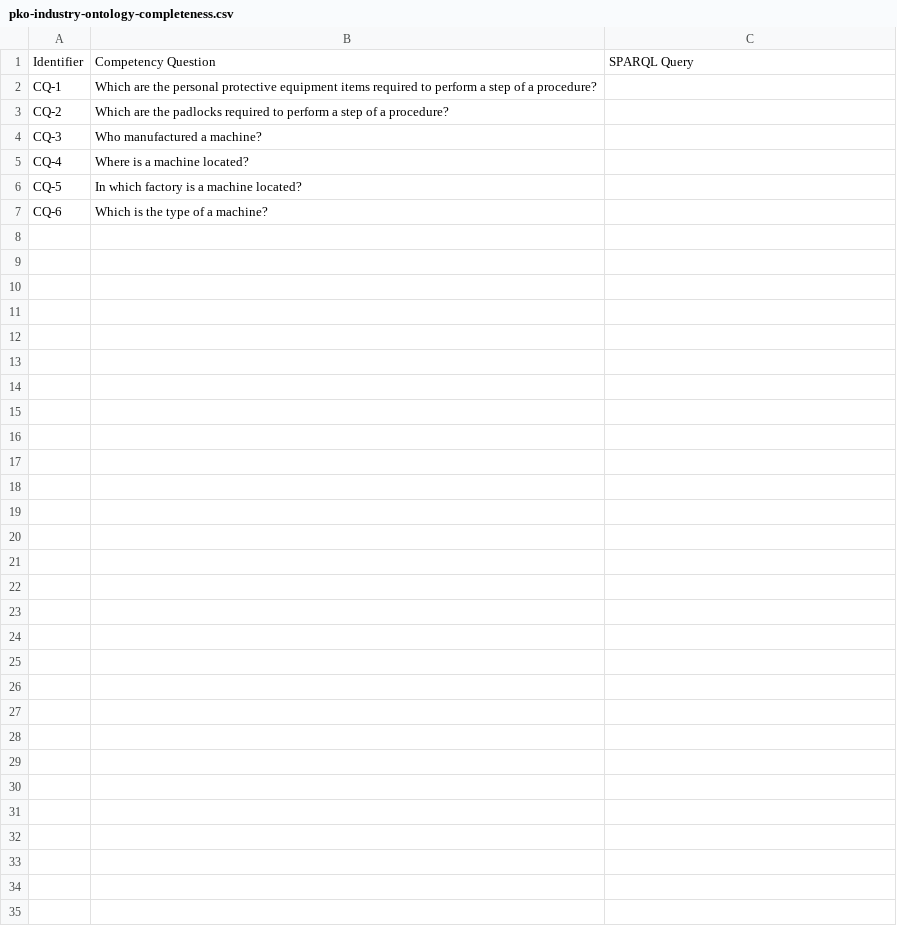
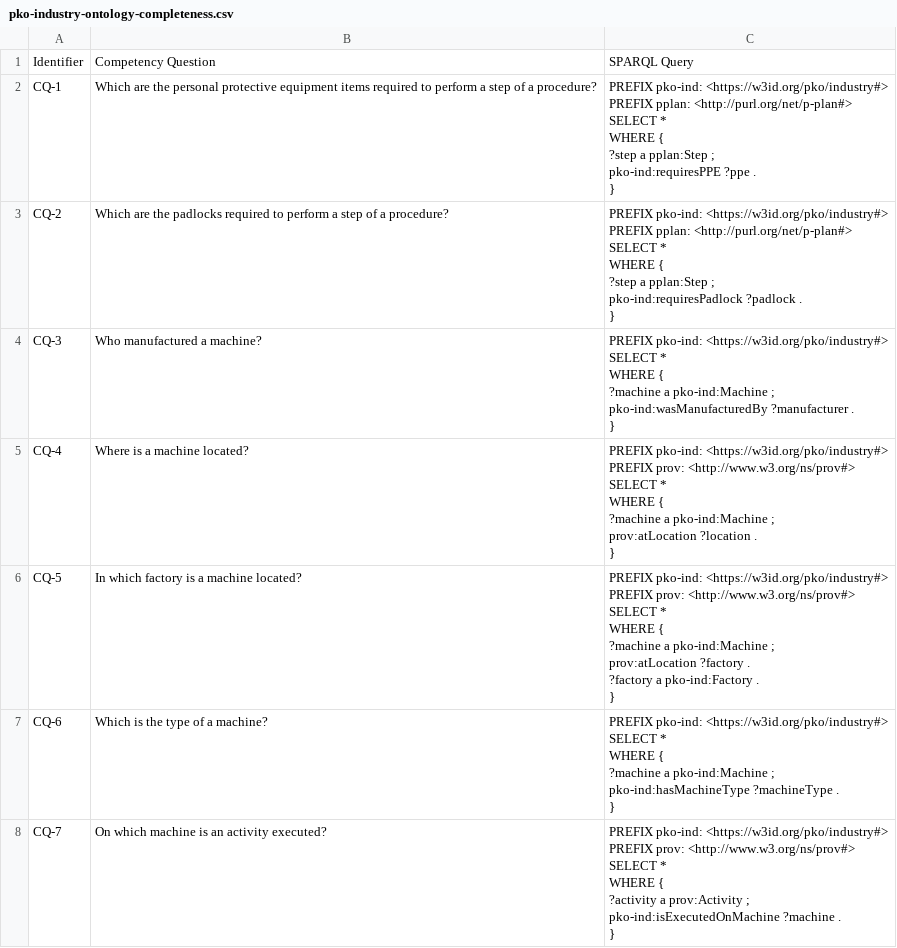
Before and after one commit to perks-project/pk-ontology, a CSV file: evaluation/2.0.0/pko-industry-ontology-completeness.csv, drawn as a sheet.

Commit message:
add SPARQL queries to pko-ind 2.0.0

```diff
--- a/evaluation/2.0.0/pko-industry-ontology-completeness.csv
+++ b/evaluation/2.0.0/pko-industry-ontology-completeness.csv
@@ -1,7 +1,56 @@
 Identifier,Competency Question,SPARQL Query
-CQ-1,Which are the personal protective equipment items required to perform a step of a procedure?,
-CQ-2,Which are the padlocks required to perform a step of a procedure?,
-CQ-3,Who manufactured a machine?,
-CQ-4,Where is a machine located?,
-CQ-5,In which factory is a machine located?,
-CQ-6,Which is the type of a machine?,
+CQ-1,Which are the personal protective equipment items required to perform a step of a procedure?,"PREFIX pko-ind: <https://w3id.org/pko/industry#>
+PREFIX pplan: <http://purl.org/net/p-plan#>
+
+SELECT *
+WHERE {
+?step a pplan:Step ;
+pko-ind:requiresPPE ?ppe .
+}"
+CQ-2,Which are the padlocks required to perform a step of a procedure?,"PREFIX pko-ind: <https://w3id.org/pko/industry#>
+PREFIX pplan: <http://purl.org/net/p-plan#>
+
+SELECT *
+WHERE {
+?step a pplan:Step ;
+pko-ind:requiresPadlock ?padlock .
+}"
+CQ-3,Who manufactured a machine?,"PREFIX pko-ind: <https://w3id.org/pko/industry#>
+
+SELECT *
+WHERE {
+?machine a pko-ind:Machine ;
+pko-ind:wasManufacturedBy ?manufacturer .
+}"
+CQ-4,Where is a machine located?,"PREFIX pko-ind: <https://w3id.org/pko/industry#>
+PREFIX prov: <http://www.w3.org/ns/prov#>
+
+SELECT *
+WHERE {
+?machine a pko-ind:Machine ;
+prov:atLocation ?location .
+}"
+CQ-5,In which factory is a machine located?,"PREFIX pko-ind: <https://w3id.org/pko/industry#>
+PREFIX prov: <http://www.w3.org/ns/prov#>
+
+SELECT *
+WHERE {
+?machine a pko-ind:Machine ;
+prov:atLocation ?factory .
+?factory a pko-ind:Factory .
+}"
+CQ-6,Which is the type of a machine?,"PREFIX pko-ind: <https://w3id.org/pko/industry#>
+
+SELECT *
+WHERE {
+?machine a pko-ind:Machine ;
+pko-ind:hasMachineType ?machineType .
+}"
+CQ-7,On which machine is an activity executed?,"PREFIX pko-ind: <https://w3id.org/pko/industry#>
+PREFIX prov: <http://www.w3.org/ns/prov#>
+
+SELECT *
+WHERE {
+?activity a prov:Activity ;
+pko-ind:isExecutedOnMachine ?machine .
+}"
```
